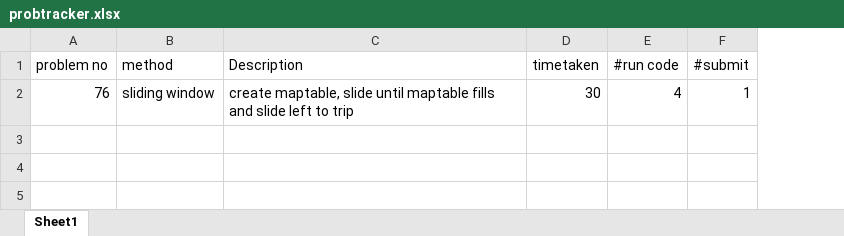
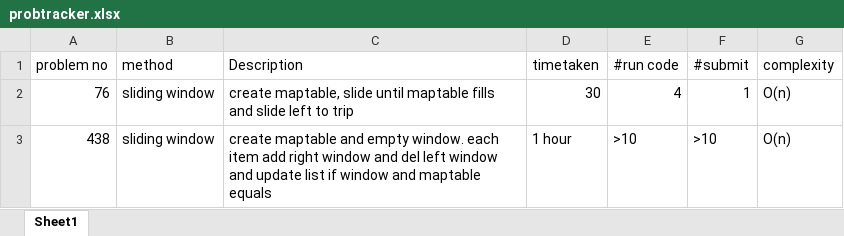
Before and after one commit to gokulramanaa/leedcodeanalysis, an Excel workbook: probtracker.xlsx, sheet Sheet1, drawn as a sheet; values as stored, in another font and other column widths than the file's, no borders; the diff names each change by its address in the sheet, - before the commit and + after, or states it on an @@ line.

```diff
--- a/probtracker.xlsx (sheet Sheet1)
+++ b/probtracker.xlsx (sheet Sheet1)
+column G (complexity), row 2: O(n)
+row 3: 438 | sliding window | create maptable and empty window. each item add right window and del left window and update list if window and maptable equals | 1 hour | >10 | >10 | O(n)
```
Also changed, not shown: 1 other file.
